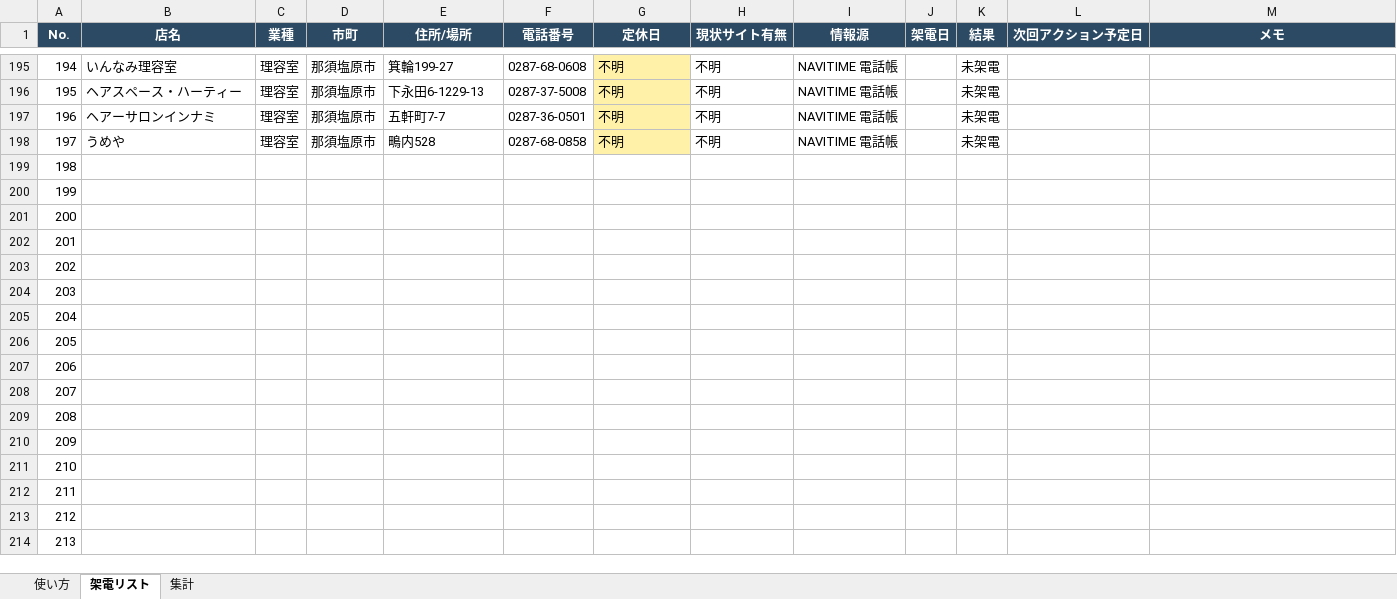
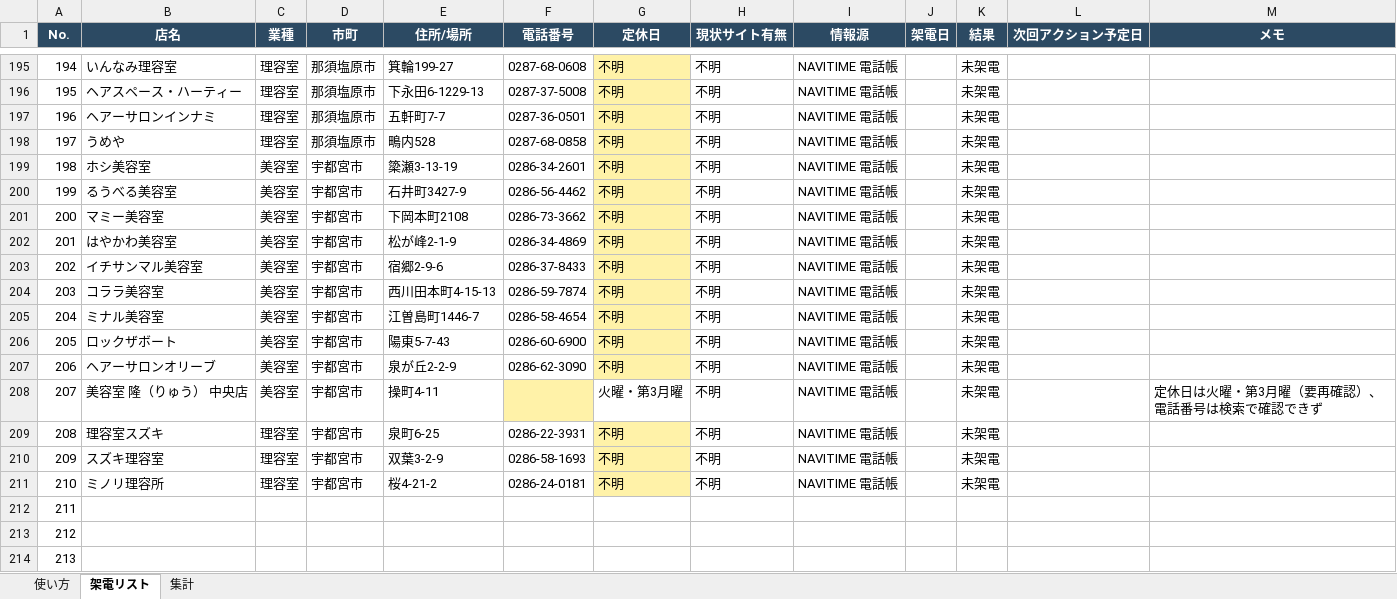
Before and after one commit to makrh11web-gif/-, an Excel workbook: projects/tel-appo/call-list.xlsx, sheet 架電リスト, drawn as a sheet; only a part is shown, gaps mark what is left out; the shorter side is filled out with more unchanged rows; values as stored, in another font and other column widths than the file's, no borders; addresses are those after the commit; the diff names each change by its address in the sheet, - before the commit and + after, or states it on an @@ line.

```diff
--- a/projects/tel-appo/call-list.xlsx (sheet 架電リスト)
+++ b/projects/tel-appo/call-list.xlsx (sheet 架電リスト)
+row 199: 198 | ホシ美容室 | 美容室 | 宇都宮市 | 簗瀬3-13-19 | 0286-34-2601 | 不明 | 不明 | NAVITIME 電話帳 |  | 未架電
+row 200: 199 | るうべる美容室 | 美容室 | 宇都宮市 | 石井町3427-9 | 0286-56-4462 | 不明 | 不明 | NAVITIME 電話帳 |  | 未架電
+row 201: 200 | マミー美容室 | 美容室 | 宇都宮市 | 下岡本町2108 | 0286-73-3662 | 不明 | 不明 | NAVITIME 電話帳 |  | 未架電
+row 202: 201 | はやかわ美容室 | 美容室 | 宇都宮市 | 松が峰2-1-9 | 0286-34-4869 | 不明 | 不明 | NAVITIME 電話帳 |  | 未架電
+row 203: 202 | イチサンマル美容室 | 美容室 | 宇都宮市 | 宿郷2-9-6 | 0286-37-8433 | 不明 | 不明 | NAVITIME 電話帳 |  | 未架電
+row 204: 203 | コララ美容室 | 美容室 | 宇都宮市 | 西川田本町4-15-13 | 0286-59-7874 | 不明 | 不明 | NAVITIME 電話帳 |  | 未架電
+row 205: 204 | ミナル美容室 | 美容室 | 宇都宮市 | 江曽島町1446-7 | 0286-58-4654 | 不明 | 不明 | NAVITIME 電話帳 |  | 未架電
+row 206: 205 | ロックザボート | 美容室 | 宇都宮市 | 陽東5-7-43 | 0286-60-6900 | 不明 | 不明 | NAVITIME 電話帳 |  | 未架電
+row 207: 206 | ヘアーサロンオリーブ | 美容室 | 宇都宮市 | 泉が丘2-2-9 | 0286-62-3090 | 不明 | 不明 | NAVITIME 電話帳 |  | 未架電
+row 208: 207 | 美容室 隆（りゅう） 中央店 | 美容室 | 宇都宮市 | 操町4-11 |  | 火曜・第3月曜 | 不明 | NAVITIME 電話帳 |  | 未架電 |  | 定休日は火曜・第3月曜（要再確認）、電話番号は検索で確認できず
+row 209: 208 | 理容室スズキ | 理容室 | 宇都宮市 | 泉町6-25 | 0286-22-3931 | 不明 | 不明 | NAVITIME 電話帳 |  | 未架電
+row 210: 209 | スズキ理容室 | 理容室 | 宇都宮市 | 双葉3-2-9 | 0286-58-1693 | 不明 | 不明 | NAVITIME 電話帳 |  | 未架電
+row 211: 210 | ミノリ理容所 | 理容室 | 宇都宮市 | 桜4-21-2 | 0286-24-0181 | 不明 | 不明 | NAVITIME 電話帳 |  | 未架電
@@ column A (No.) renumbered from row 212 down @@
```
Also changed, not shown: sheet 集計, 1 other file.
